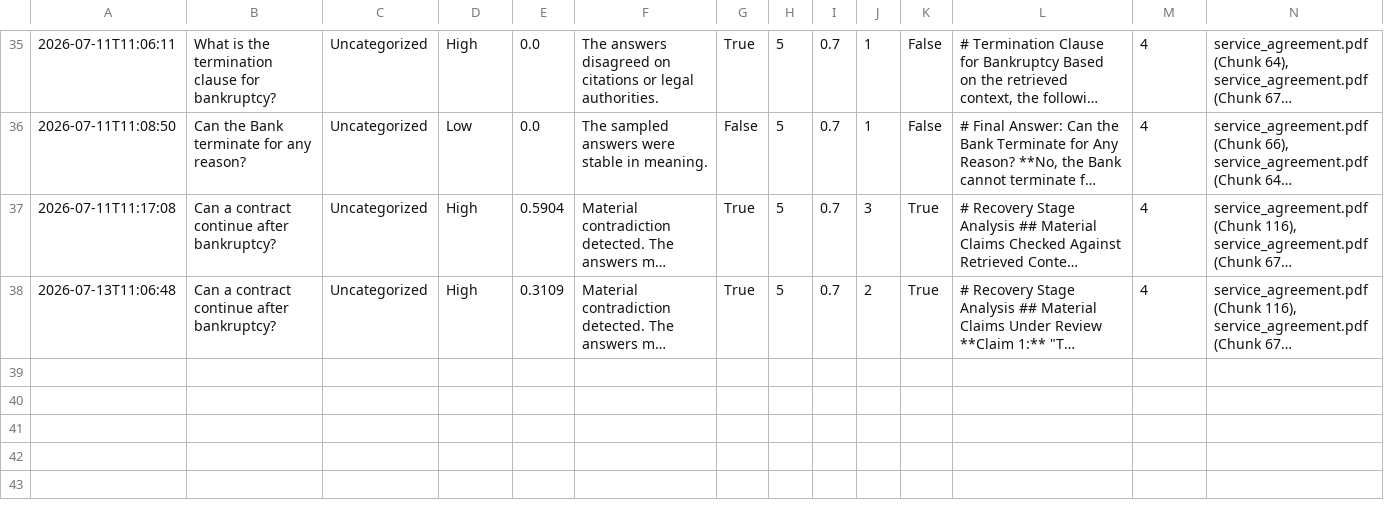
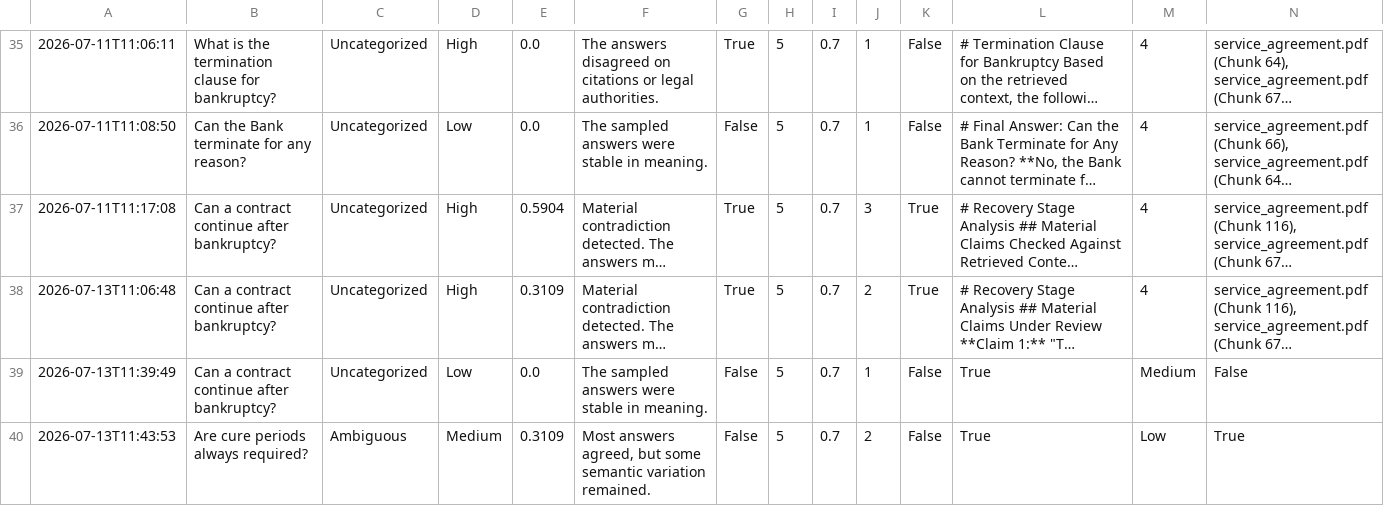
Before and after one commit to mahima-shah/semantic-entropy-rag, a CSV file: results/evaluation_results.csv, drawn as a sheet; only a part is shown, gaps mark what is left out; long unchanged cells end in …; rows hold the shown columns only; the diff names each change by its address in the sheet, - before the commit and + after, or states it on an @@ line.

```diff
--- a/results/evaluation_results.csv
+++ b/results/evaluation_results.csv
+row 39: 2026-07-13T11:39:49 | Can a contract continue after bankruptcy? | Uncategorized | Low | 0.0 | The sampled answers were stable in meaning. | False | 5 | 0.7 | 1 | False | True | Medium | False
+row 40: 2026-07-13T11:43:53 | Are cure periods always required? | Ambiguous | Medium | 0.3109 | Most answers agreed, but some semantic variation remained. | False | 5 | 0.7 | 2 | False | True | Low | True
```
Also changed, not shown: 5 other files.
